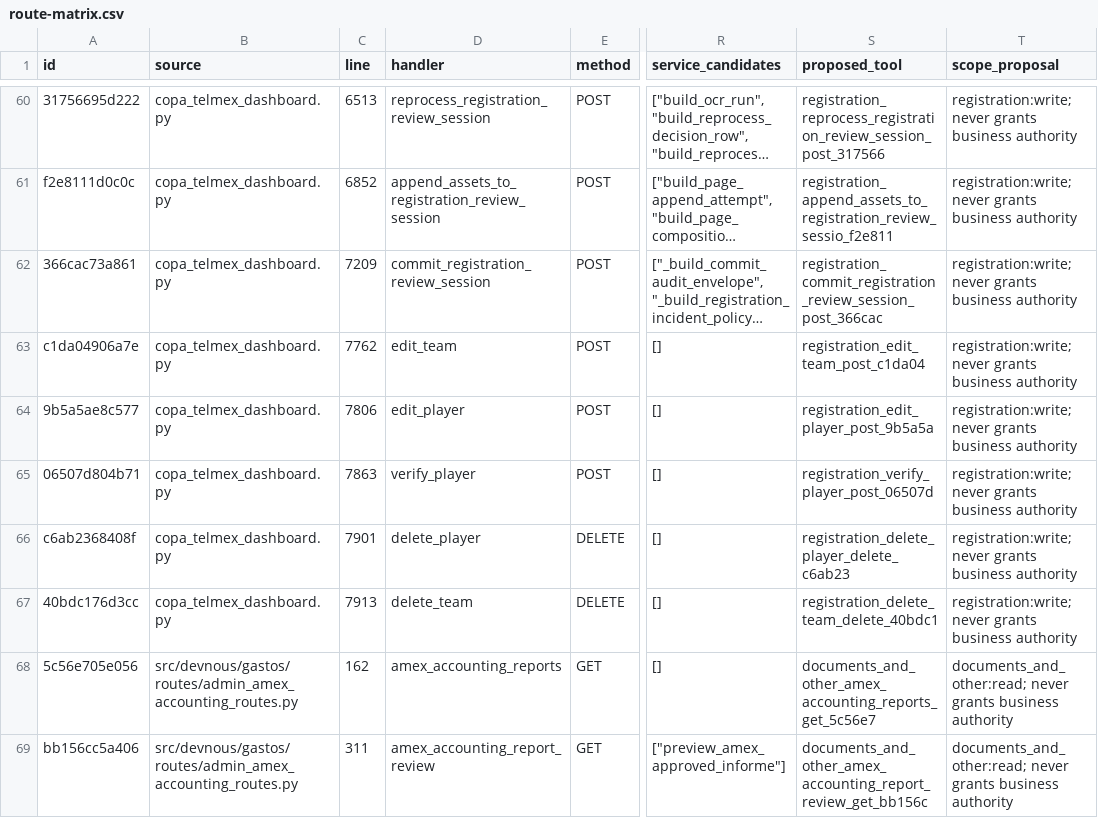
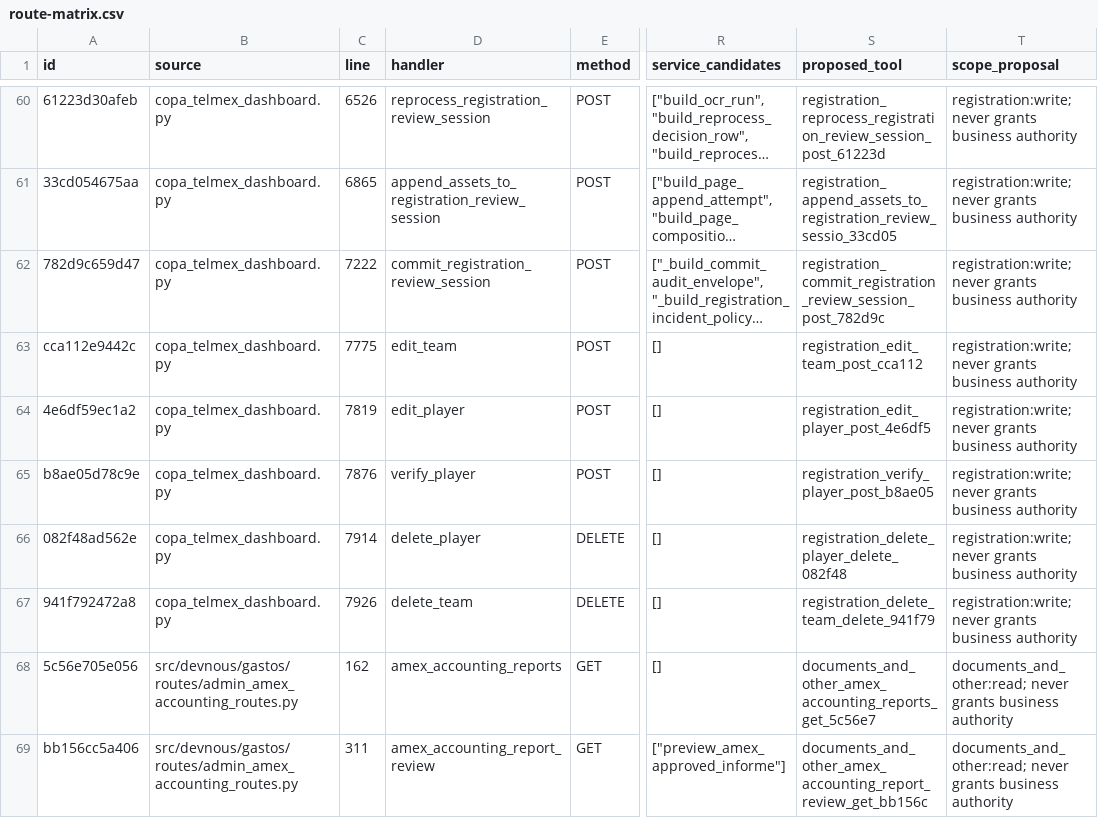
Before and after one commit to fmfg03/samchatint, a CSV file: docs/private-plugin/route-matrix.csv, drawn as a sheet; only a part is shown, gaps mark what is left out; long unchanged cells end in …; the diff covers the shown part only; the diff names each change by its address in the sheet, - before the commit and + after, or states it on an @@ line.

Commit message:
fix(registration): serialize admission with runtime-safe locks

```diff
--- a/docs/private-plugin/route-matrix.csv
+++ b/docs/private-plugin/route-matrix.csv
-A60 (id): 31756695d222
+A60 (id): 61223d30afeb
-C60 (line): 6513
+C60 (line): 6526
-S60 (proposed_tool): registration_reprocess_registration_review_session_post_317566
+S60 (proposed_tool): registration_reprocess_registration_review_session_post_61223d
-A61 (id): f2e8111d0c0c
+A61 (id): 33cd054675aa
-C61 (line): 6852
+C61 (line): 6865
-S61 (proposed_tool): registration_append_assets_to_registration_review_sessio_f2e811
+S61 (proposed_tool): registration_append_assets_to_registration_review_sessio_33cd05
-A62 (id): 366cac73a861
+A62 (id): 782d9c659d47
-C62 (line): 7209
+C62 (line): 7222
-S62 (proposed_tool): registration_commit_registration_review_session_post_366cac
+S62 (proposed_tool): registration_commit_registration_review_session_post_782d9c
-A63 (id): c1da04906a7e
+A63 (id): cca112e9442c
-C63 (line): 7762
+C63 (line): 7775
-S63 (proposed_tool): registration_edit_team_post_c1da04
+S63 (proposed_tool): registration_edit_team_post_cca112
-A64 (id): 9b5a5ae8c577
+A64 (id): 4e6df59ec1a2
-C64 (line): 7806
+C64 (line): 7819
-S64 (proposed_tool): registration_edit_player_post_9b5a5a
+S64 (proposed_tool): registration_edit_player_post_4e6df5
-A65 (id): 06507d804b71
+A65 (id): b8ae05d78c9e
-C65 (line): 7863
+C65 (line): 7876
-S65 (proposed_tool): registration_verify_player_post_06507d
+S65 (proposed_tool): registration_verify_player_post_b8ae05
-A66 (id): c6ab2368408f
+A66 (id): 082f48ad562e
-C66 (line): 7901
+C66 (line): 7914
-S66 (proposed_tool): registration_delete_player_delete_c6ab23
+S66 (proposed_tool): registration_delete_player_delete_082f48
-A67 (id): 40bdc176d3cc
+A67 (id): 941f792472a8
-C67 (line): 7913
+C67 (line): 7926
-S67 (proposed_tool): registration_delete_team_delete_40bdc1
+S67 (proposed_tool): registration_delete_team_delete_941f79
```
Also changed, not shown: 30 edited cells elsewhere in this file, 7 other files.
